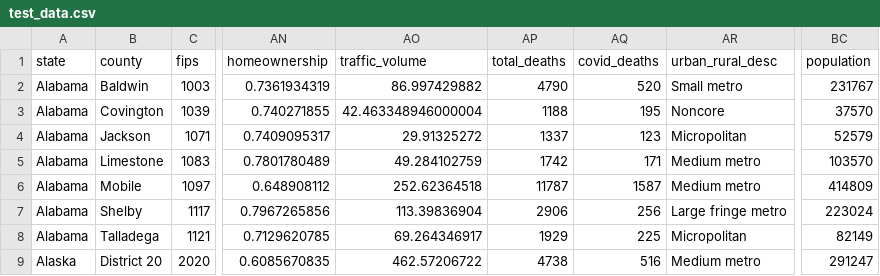
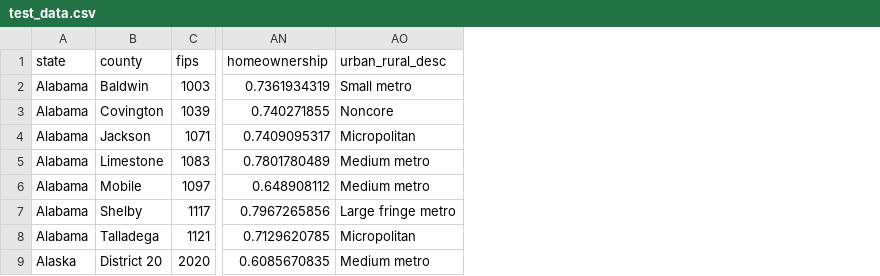
Before and after one commit to Sahill107/election-final-project, a CSV file: data/clean/test_data.csv, drawn as a sheet; only a part is shown, gaps mark what is left out; the diff names each change by its address in the sheet, - before the commit and + after, or states it on an @@ line.

```diff
--- a/data/clean/test_data.csv
+++ b/data/clean/test_data.csv
-column AO (traffic_volume), rows 2-9: 86.997429882 | 42.463348946000004 | 29.91325272 | 49.284102759 | 252.62364518 | 113.39836904 | 69.264346917 | 462.57206722
-column AP (total_deaths), rows 2-9: 4790 | 1188 | 1337 | 1742 | 11787 | 2906 | 1929 | 4738
-column AQ (covid_deaths), rows 2-9: 520 | 195 | 123 | 171 | 1587 | 256 | 225 | 516
-column BC (population), rows 2-9: 231767 | 37570 | 52579 | 103570 | 414809 | 223024 | 82149 | 291247
```
Also changed, not shown: 5 other files.
